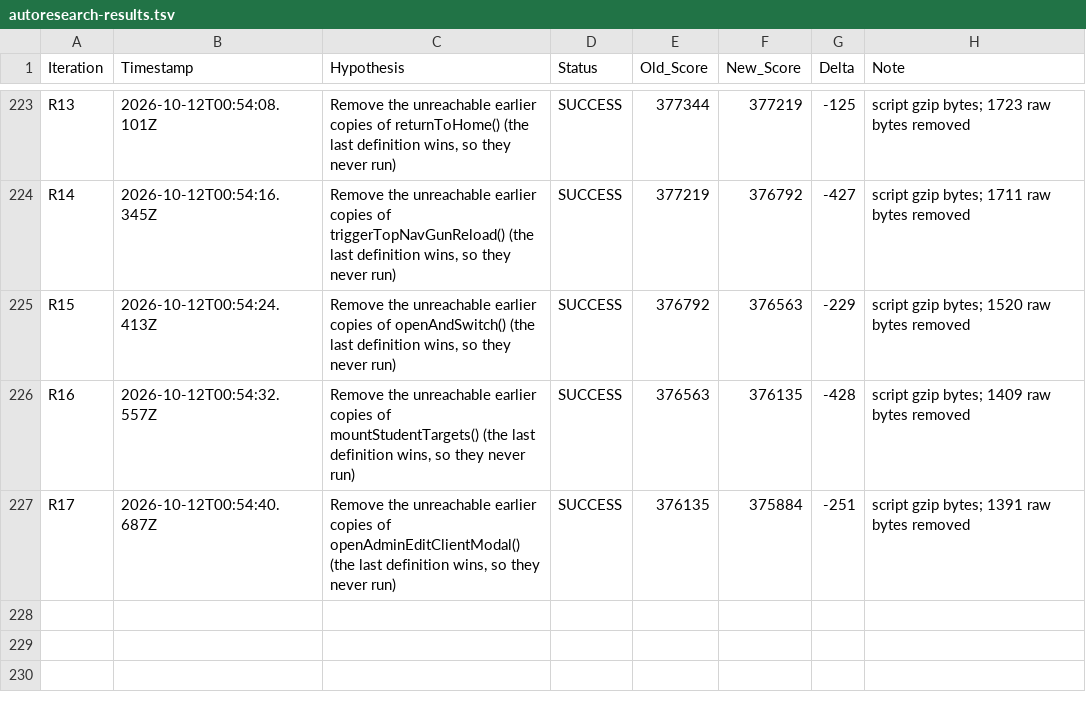
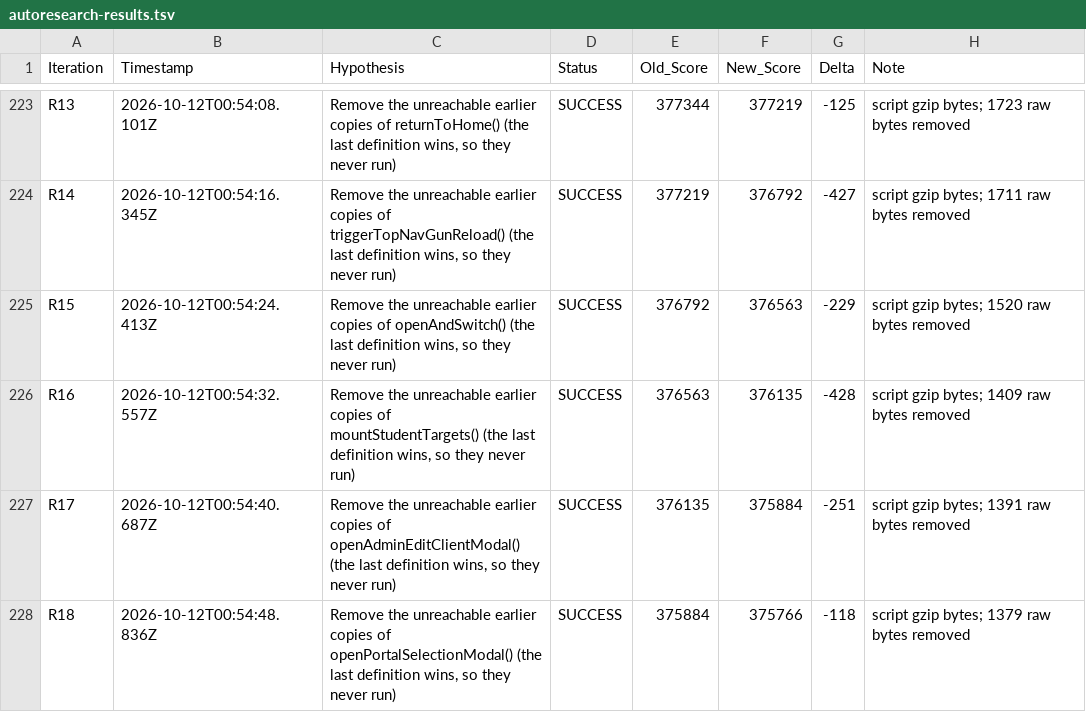
Before and after one commit to LastkingSwade/trainwithfifs-frontend, a TSV file: autoresearch-results.tsv, drawn as a sheet; only a part is shown, gaps mark what is left out.

```diff
--- a/autoresearch-results.tsv
+++ b/autoresearch-results.tsv
@@ -227 +227,2 @@ R16	2026-10-12T00:54:32.557Z	Remove the unreachable earlier copies of mountStude
 R17	2026-10-12T00:54:40.687Z	Remove the unreachable earlier copies of openAdminEditClientModal() (the last definition wins, so they never run)	SUCCESS	376135	375884	-251	script gzip bytes; 1391 raw bytes removed
+R18	2026-10-12T00:54:48.836Z	Remove the unreachable earlier copies of openPortalSelectionModal() (the last definition wins, so they never run)	SUCCESS	375884	375766	-118	script gzip bytes; 1379 raw bytes removed
```
Also changed, not shown: 1 other file.
